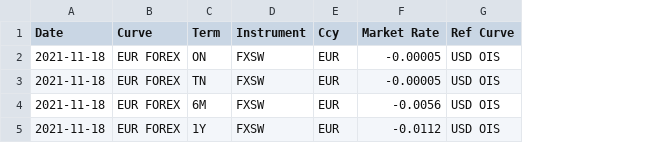
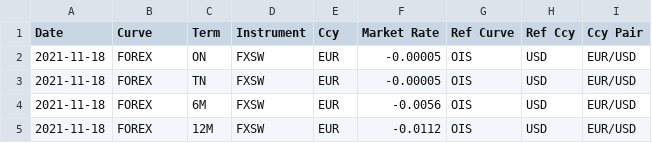
Before and after one commit to tlapfai/treasury_system, a CSV file: swpm/mkt/eur_forex_20211118.csv, drawn as a sheet; the diff names each change by its address in the sheet, - before the commit and + after, or states it on an @@ line.

Commit message:
forex curve done

```diff
--- a/swpm/mkt/eur_forex_20211118.csv
+++ b/swpm/mkt/eur_forex_20211118.csv
+column H (Ref Ccy), rows 2-5: all USD
+column I (Ccy Pair), rows 2-5: all EUR/USD
-B2:B5 (Curve): EUR FOREX
+B2:B5 (Curve): FOREX
-G2:G5 (Ref Curve): USD OIS
+G2:G5 (Ref Curve): OIS
-C5 (Term): 1Y
+C5 (Term): 12M
```
Also changed, not shown: 6 other files.
